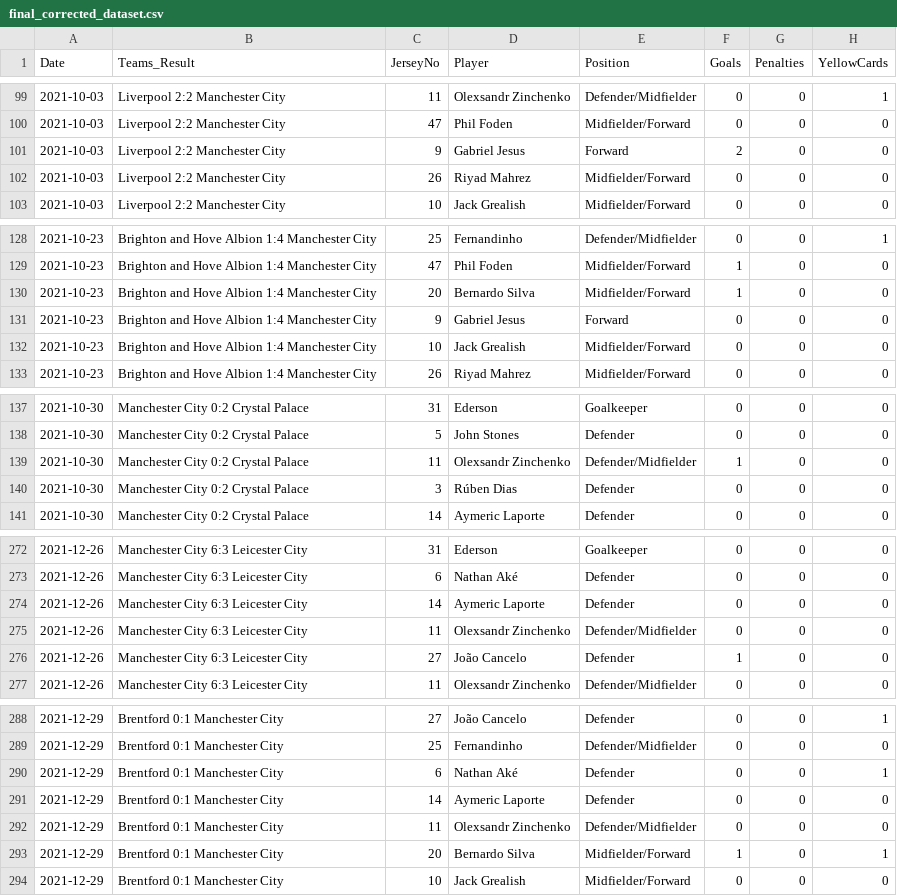
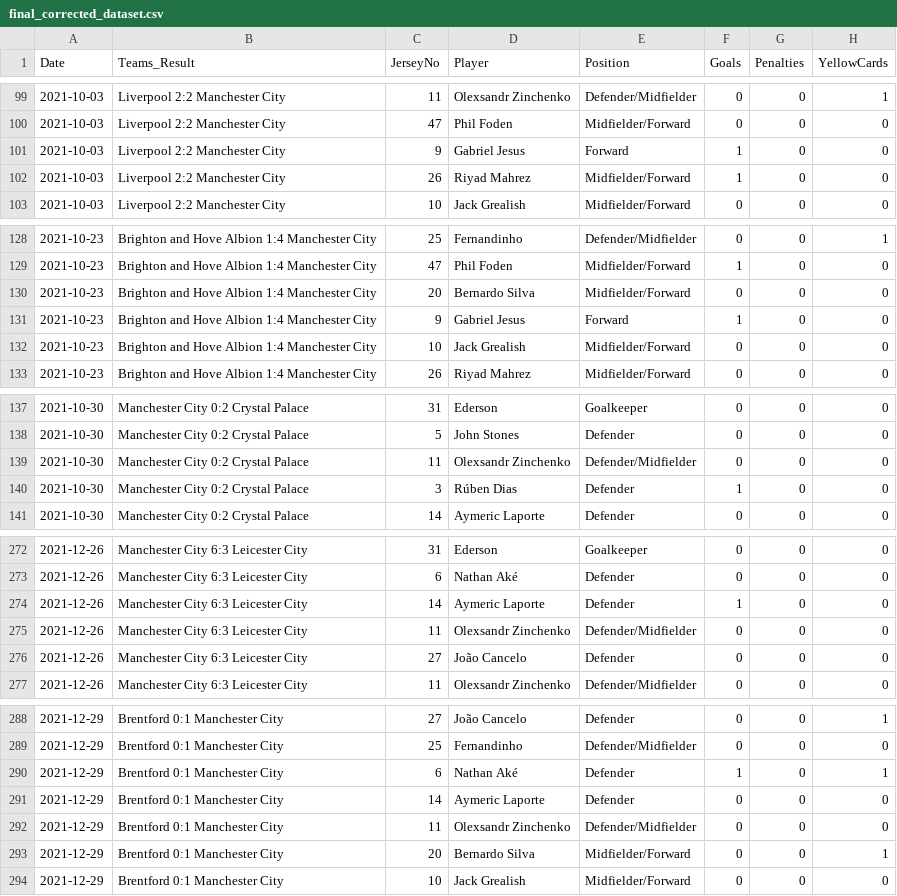
Before and after one commit to Shahbazi-Amir/Football_Player-_prediction, a CSV file: final_corrected_dataset.csv, drawn as a sheet; only a part is shown, gaps mark what is left out; the diff covers the shown part only; the diff names each change by its address in the sheet, - before the commit and + after, or states it on an @@ line.

```diff
--- a/final_corrected_dataset.csv
+++ b/final_corrected_dataset.csv
-F101 (Goals): 2
+F101 (Goals): 1
-F102 (Goals): 0
+F102 (Goals): 1
-F130 (Goals): 1
+F130 (Goals): 0
-F131 (Goals): 0
+F131 (Goals): 1
-F139 (Goals): 1
+F139 (Goals): 0
-F140 (Goals): 0
+F140 (Goals): 1
-F274 (Goals): 0
+F274 (Goals): 1
-F276 (Goals): 1
+F276 (Goals): 0
-F290 (Goals): 0
+F290 (Goals): 1
-F293 (Goals): 1
+F293 (Goals): 0
```
Also changed, not shown: 5 moved rows and 24 edited cells elsewhere in this file, 1 other file.
